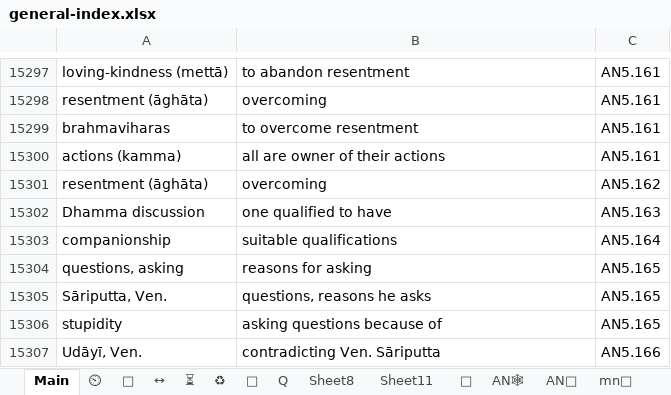
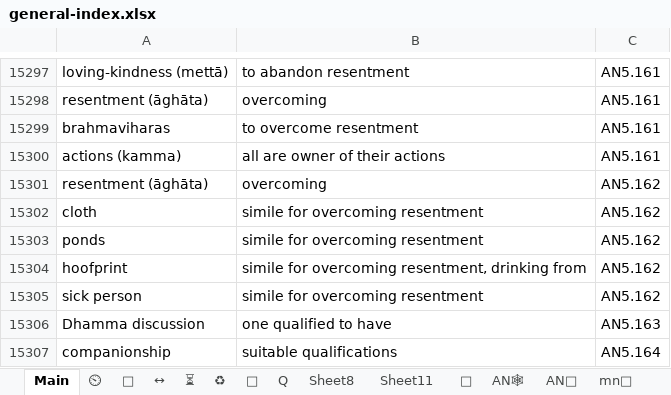
Before and after one commit to thesunshade/CIPS, an Excel workbook: src/data/general-index.xlsx, sheet Main, drawn as a sheet; only a part is shown, gaps mark what is left out; the shorter side is filled out with more unchanged rows; values as stored, in another font and other column widths than the file's, no borders; conditional formats not drawn; the diff names each change by its address in the sheet, - before the commit and + after, or states it on an @@ line.

```diff
--- a/src/data/general-index.xlsx (sheet Main)
+++ b/src/data/general-index.xlsx (sheet Main)
+row 15302: cloth | simile for overcoming resentment | AN5.162
+row 15303: ponds | simile for overcoming resentment | AN5.162
+row 15304: hoofprint | simile for overcoming resentment, drinking from | AN5.162
+row 15305: sick person | simile for overcoming resentment | AN5.162
```
Also changed, not shown: 1 other file.
